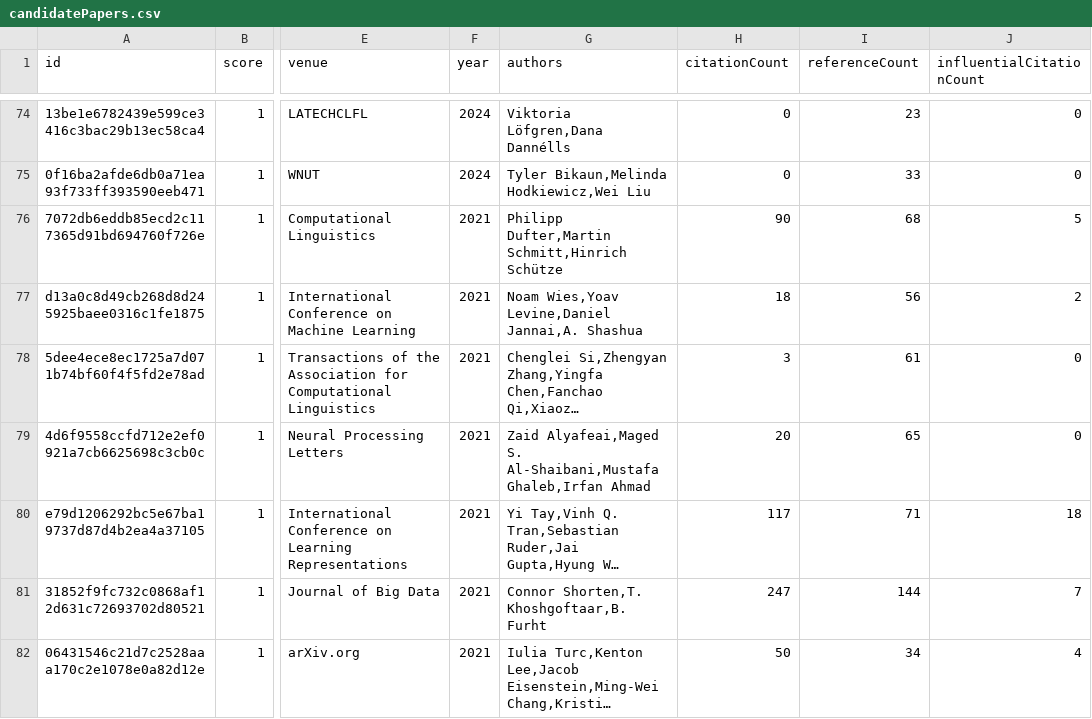
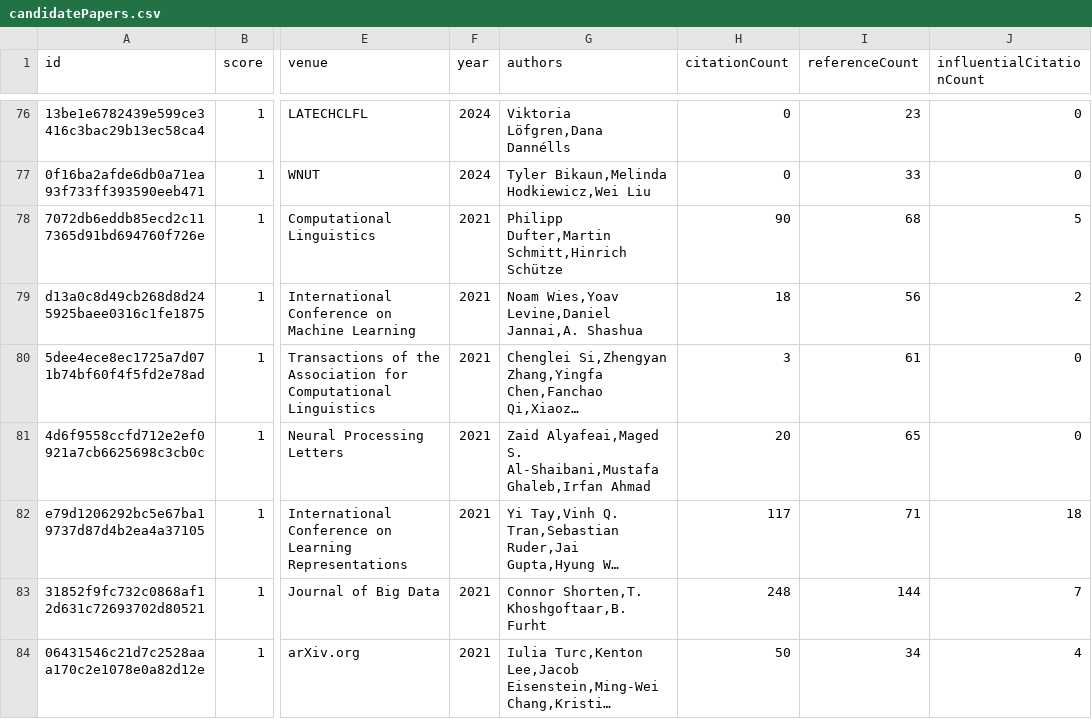
Before and after one commit to avi-jit/tokenization, a CSV file: data/candidatePapers.csv, drawn as a sheet; only a part is shown, gaps mark what is left out; long unchanged cells end in …; addresses are those after the commit; the diff covers the shown part only; the diff names each change by its address in the sheet, - before the commit and + after, or states it on an @@ line.

```diff
--- a/data/candidatePapers.csv
+++ b/data/candidatePapers.csv
-H83 (citationCount): 247
+H83 (citationCount): 248
```
Also changed, not shown: 4 added rows and 6 edited cells elsewhere in this file, 2 other files.
